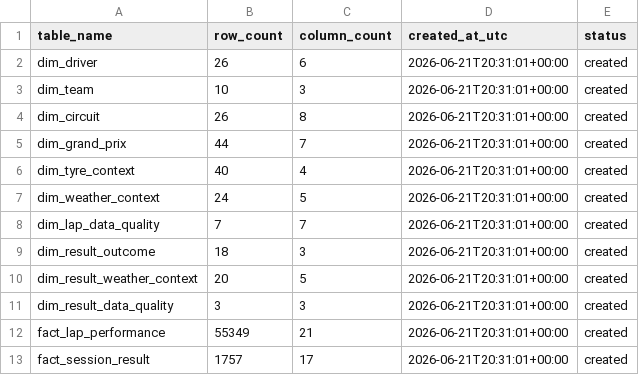
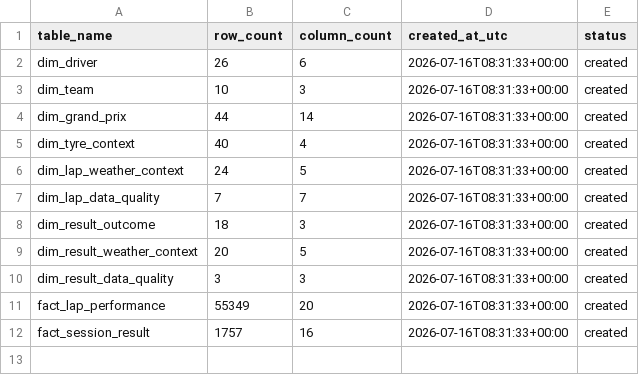
Before and after one commit to GiuseppeRudi/groundeffect-f1-dw, a CSV file: artifacts/06_etl/dw_build_log.csv, drawn as a sheet.

```diff
--- a/artifacts/06_etl/dw_build_log.csv
+++ b/artifacts/06_etl/dw_build_log.csv
@@ -1,13 +1,12 @@
 table_name,row_count,column_count,created_at_utc,status
-dim_driver,26,6,2026-06-21T20:31:01+00:00,created
-dim_team,10,3,2026-06-21T20:31:01+00:00,created
-dim_circuit,26,8,2026-06-21T20:31:01+00:00,created
-dim_grand_prix,44,7,2026-06-21T20:31:01+00:00,created
-dim_tyre_context,40,4,2026-06-21T20:31:01+00:00,created
-dim_weather_context,24,5,2026-06-21T20:31:01+00:00,created
-dim_lap_data_quality,7,7,2026-06-21T20:31:01+00:00,created
-dim_result_outcome,18,3,2026-06-21T20:31:01+00:00,created
-dim_result_weather_context,20,5,2026-06-21T20:31:01+00:00,created
-dim_result_data_quality,3,3,2026-06-21T20:31:01+00:00,created
-fact_lap_performance,55349,21,2026-06-21T20:31:01+00:00,created
-fact_session_result,1757,17,2026-06-21T20:31:01+00:00,created
+dim_driver,26,6,2026-07-16T08:31:33+00:00,created
+dim_team,10,3,2026-07-16T08:31:33+00:00,created
+dim_grand_prix,44,14,2026-07-16T08:31:33+00:00,created
+dim_tyre_context,40,4,2026-07-16T08:31:33+00:00,created
+dim_lap_weather_context,24,5,2026-07-16T08:31:33+00:00,created
+dim_lap_data_quality,7,7,2026-07-16T08:31:33+00:00,created
+dim_result_outcome,18,3,2026-07-16T08:31:33+00:00,created
+dim_result_weather_context,20,5,2026-07-16T08:31:33+00:00,created
+dim_result_data_quality,3,3,2026-07-16T08:31:33+00:00,created
+fact_lap_performance,55349,20,2026-07-16T08:31:33+00:00,created
+fact_session_result,1757,16,2026-07-16T08:31:33+00:00,created
```
Also changed, not shown: data/warehouse/dim_driver.csv, data/warehouse/dim_grand_prix.csv, 42 other files.
